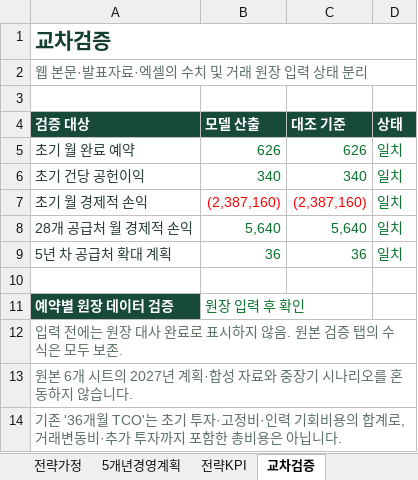
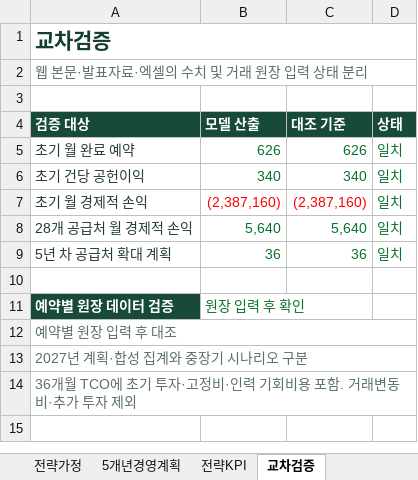
Before and after one commit to dohyunkimmm/footmate-case-study, an Excel workbook: src/case-study/downloads/footmate_model.xlsx, sheet 교차검증, drawn as a sheet; values as stored, in another font and other column widths than the file's, no borders; the diff names each change by its address in the sheet, - before the commit and + after, or states it on an @@ line.

```diff
--- a/src/case-study/downloads/footmate_model.xlsx (sheet 교차검증)
+++ b/src/case-study/downloads/footmate_model.xlsx (sheet 교차검증)
-A12 (검증 대상): 입력 전에는 원장 대사 완료로 표시하지 않음. 원본 검증 탭의 수식은 모두 보존.
+A12 (검증 대상): 예약별 원장 입력 후 대조
-A13 (검증 대상): 원본 6개 시트의 2027년 계획·합성 자료와 중장기 시나리오를 혼동하지 않습니다.
+A13 (검증 대상): 2027년 계획·합성 집계와 중장기 시나리오 구분
-A14 (검증 대상): 기존 '36개월 TCO'는 초기 투자·고정비·인력 기회비용의 합계로, 거래변동비·추가 투자까지 포함한 총비용은 아닙니다.
+A14 (검증 대상): 36개월 TCO에 초기 투자·고정비·인력 기회비용 포함. 거래변동비·추가 투자 제외
```
Also changed, not shown: sheet 원장입력, sheet 5개년경영계획, sheet 검증.
